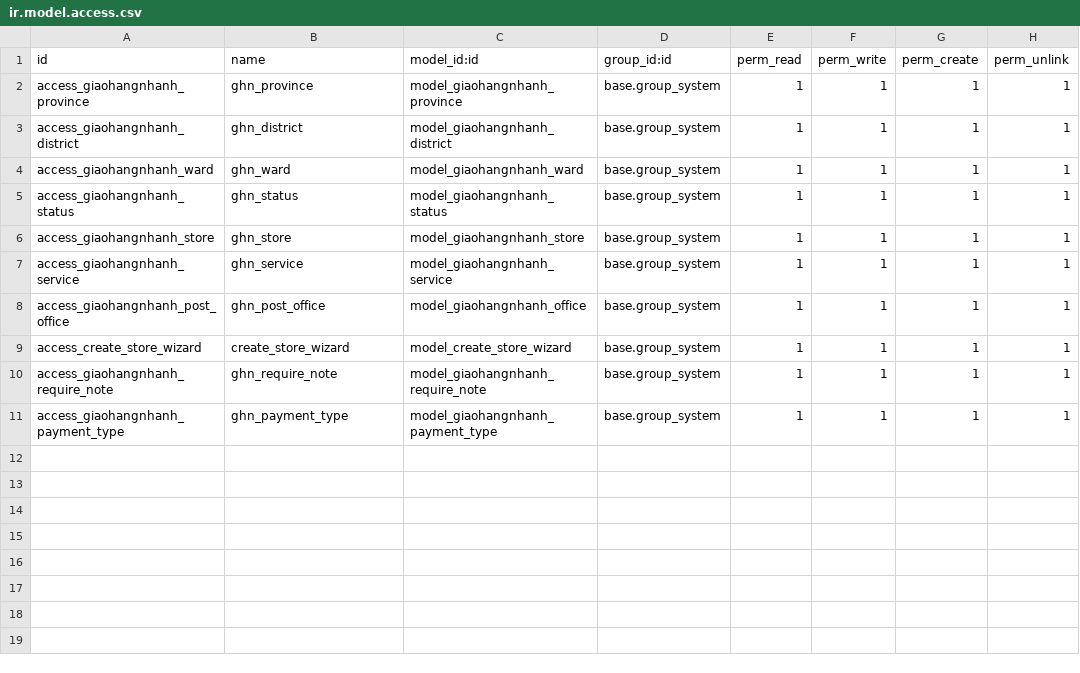
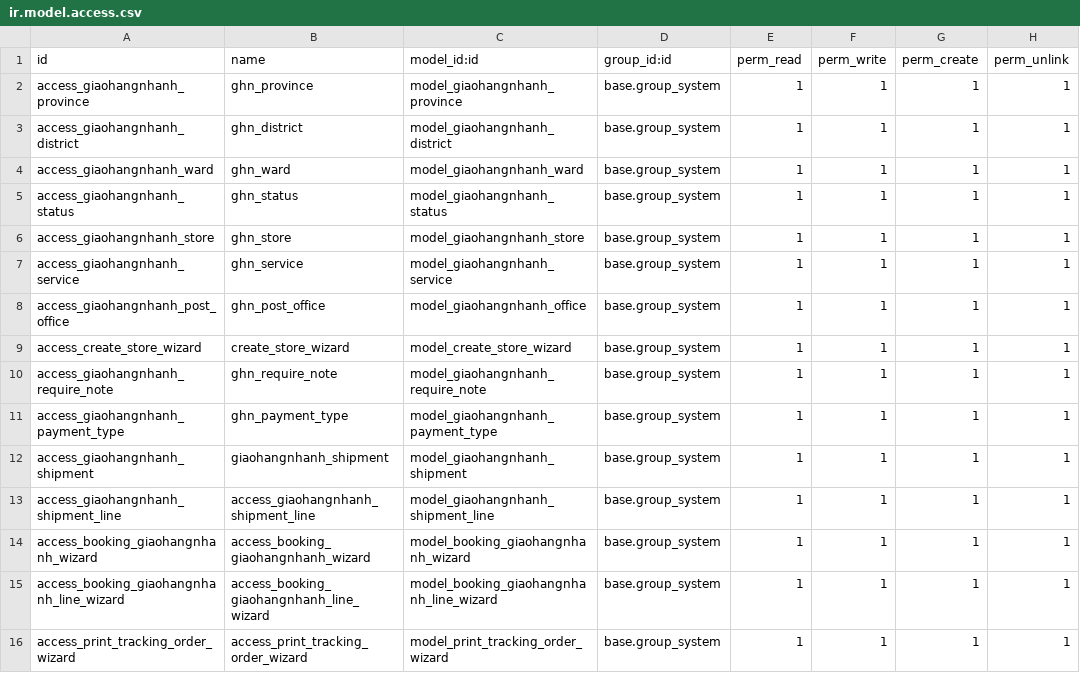
Before and after one commit to longlong123-bit/giaohangnhanh-connector, a CSV file: giaohangnhanh_connector/security/ir.model.access.csv, drawn as a sheet; the diff names each change by its address in the sheet, - before the commit and + after, or states it on an @@ line.

```diff
--- a/giaohangnhanh_connector/security/ir.model.access.csv
+++ b/giaohangnhanh_connector/security/ir.model.access.csv
+row 12: access_giaohangnhanh_shipment | giaohangnhanh_shipment | model_giaohangnhanh_shipment | base.group_system | 1 | 1 | 1 | 1
+row 13: access_giaohangnhanh_shipment_line | access_giaohangnhanh_shipment_line | model_giaohangnhanh_shipment_line | base.group_system | 1 | 1 | 1 | 1
+row 14: access_booking_giaohangnhanh_wizard | access_booking_giaohangnhanh_wizard | model_booking_giaohangnhanh_wizard | base.group_system | 1 | 1 | 1 | 1
+row 15: access_booking_giaohangnhanh_line_wizard | access_booking_giaohangnhanh_line_wizard | model_booking_giaohangnhanh_line_wizard | base.group_system | 1 | 1 | 1 | 1
+row 16: access_print_tracking_order_wizard | access_print_tracking_order_wizard | model_print_tracking_order_wizard | base.group_system | 1 | 1 | 1 | 1
```
Also changed, not shown: 39 other files.
